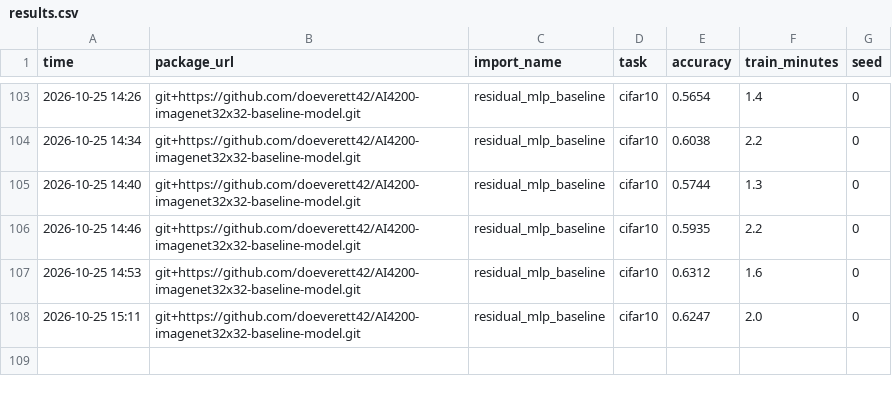
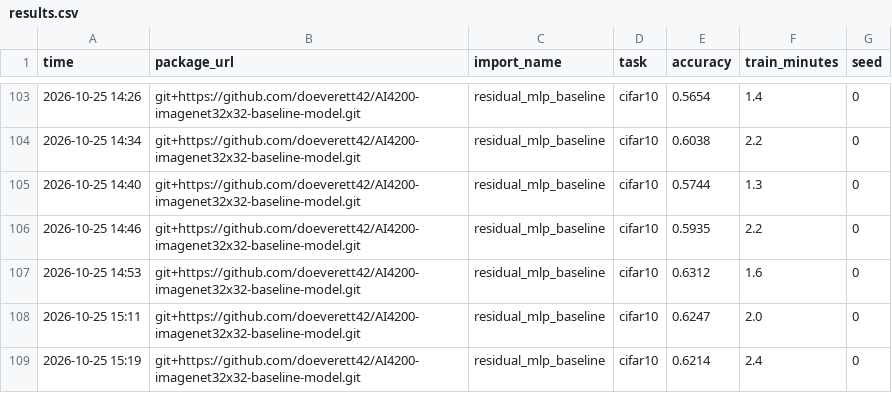
Before and after one commit to doeverett42/AI4200-imagenet32x32-baseline-model, a CSV file: results.csv, drawn as a sheet; only a part is shown, gaps mark what is left out.

Commit message:
Cifar depth adjust

```diff
--- a/results.csv
+++ b/results.csv
@@ -108 +108,2 @@ time,package_url,import_name,task,accuracy,train_minutes,seed
 2026-10-25 15:11,git+https://github.com/doeverett42/AI4200-imagenet32x32-baseline-model.git,residual_mlp_baseline,cifar10,0.6247,2.0,0
+2026-10-25 15:19,git+https://github.com/doeverett42/AI4200-imagenet32x32-baseline-model.git,residual_mlp_baseline,cifar10,0.6214,2.4,0
```
Also changed, not shown: 1 other file.
